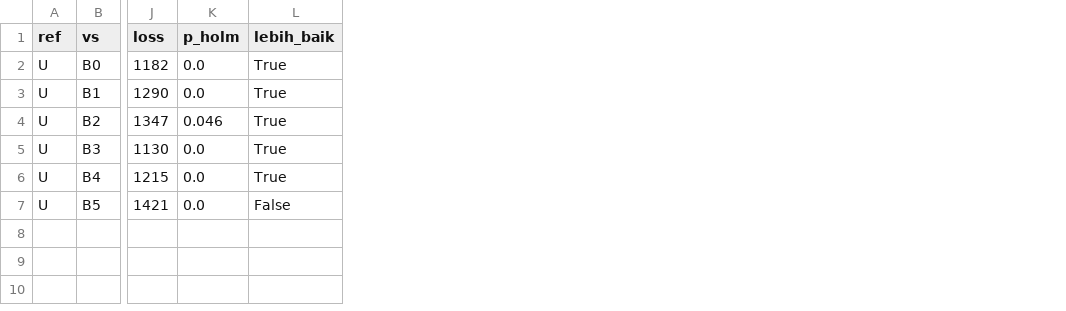
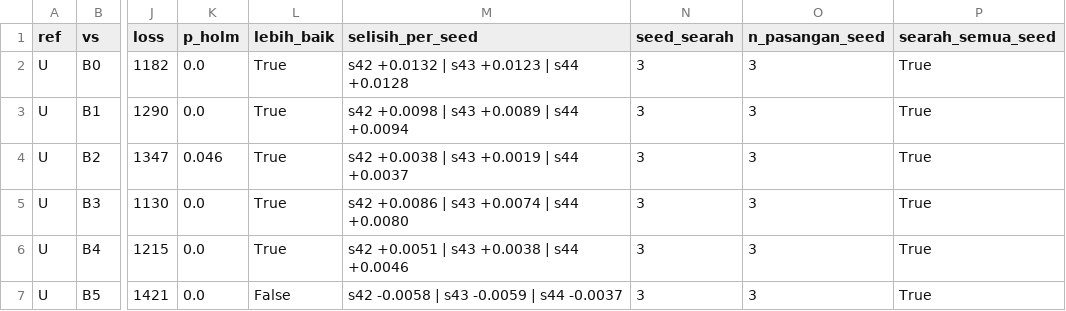
Before and after one commit to Vito28/dl-paper, a CSV file: notebooks/FINISHED RUN/hasil_video_games/tables/uji_selisih_berpasangan.csv, drawn as a sheet; only a part is shown, gaps mark what is left out; the diff names each change by its address in the sheet, - before the commit and + after, or states it on an @@ line.

```diff
--- a/notebooks/FINISHED RUN/hasil_video_games/tables/uji_selisih_berpasangan.csv
+++ b/notebooks/FINISHED RUN/hasil_video_games/tables/uji_selisih_berpasangan.csv
+column M (selisih_per_seed), rows 2-7: s42 +0.0132 | s43 +0.0123 | s44 +0.0128 | s42 +0.0098 | s43 +0.0089 | s44 +0.0094 | s42 +0.0038 | s43 +0.0019 | s44 +0.0037 | s42 +0.0086 | s43 +0.0074 | s44 +0.0080 | s42 +0.0051 | s43 +0.0038 | s44 +0.0046 | s42 -0.0058 | s43 -0.0059 | s44 -0.0037
+column N (seed_searah), rows 2-7: all 3
+column O (n_pasangan_seed), rows 2-7: all 3
+column P (searah_semua_seed), rows 2-7: all True
```
Also changed, not shown: 3 other files.
